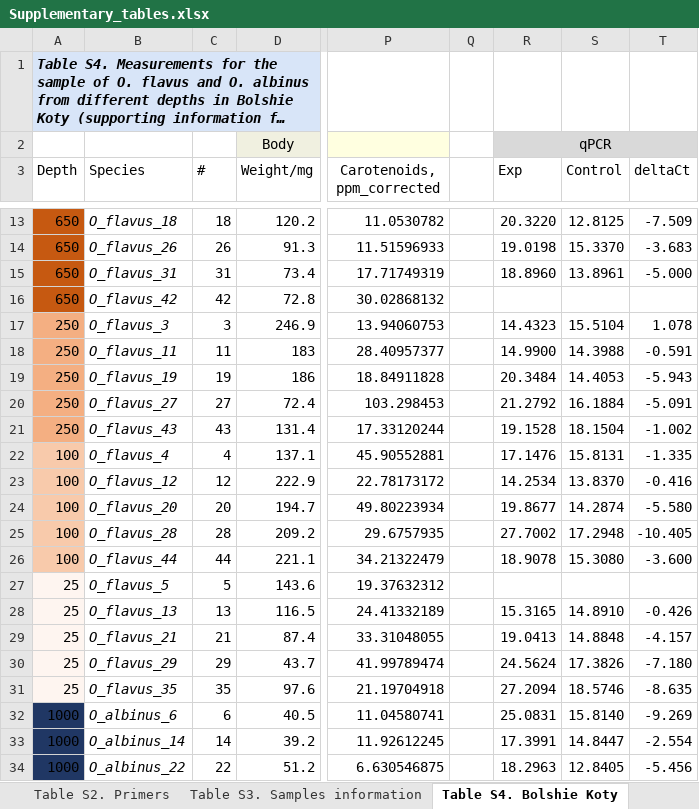
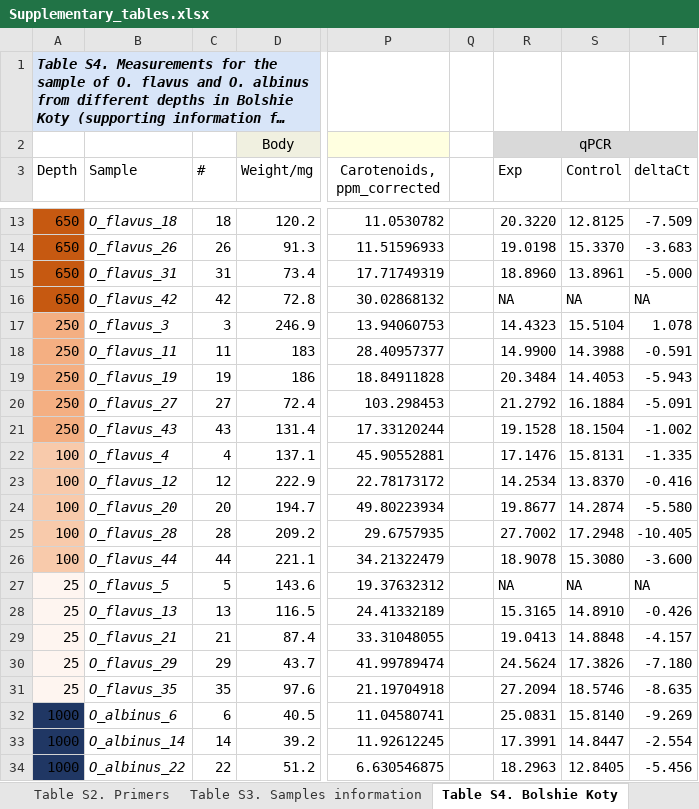
Before and after one commit to Telnes/Population-structure-of-Ommatogammarus-flavus-and-O.-albinus, an Excel workbook: Supplementary_Materials/Supplementary_tables.xlsx, sheet Table S4. Bolshie Koty, drawn as a sheet; only a part is shown, gaps mark what is left out; long unchanged cells end in …; values as stored, in another font and other column widths than the file's, no borders; the diff names each change by its address in the sheet, - before the commit and + after, or states it on an @@ line.

```diff
--- a/Supplementary_Materials/Supplementary_tables.xlsx (sheet Table S4. Bolshie Koty)
+++ b/Supplementary_Materials/Supplementary_tables.xlsx (sheet Table S4. Bolshie Koty)
-B3: Species
+B3: Sample
-R16 (Exp): (empty)
+R16 (Exp): NA
-S16 (Control): (empty)
+S16 (Control): NA
-T16 (deltaCt): (empty)
+T16 (deltaCt): NA
-R27 (Exp): (empty)
+R27 (Exp): NA
-S27 (Control): (empty)
+S27 (Control): NA
-T27 (deltaCt): (empty)
+T27 (deltaCt): NA
```
Also changed, not shown: 3 other files.
